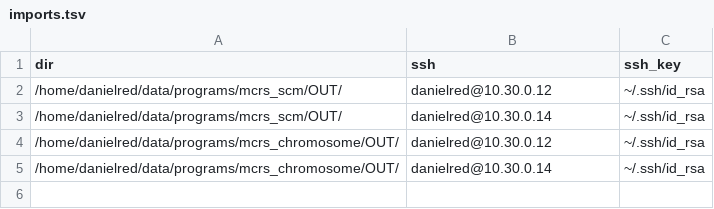
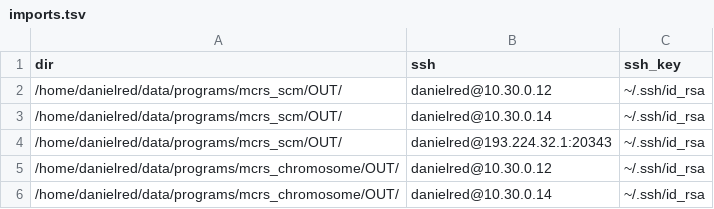
Before and after one commit to danithered/report_updater, a TSV file: imports.tsv, drawn as a sheet.

Commit message:
fixed selection issue
	modified:   imports.tsv
	modified:   server.R

```diff
--- a/imports.tsv
+++ b/imports.tsv
@@ -3,2 +3,3 @@ dir	ssh	ssh_key
 /home/danielred/data/programs/mcrs_scm/OUT/	danielred@10.30.0.14	~/.ssh/id_rsa
+/home/danielred/data/programs/mcrs_scm/OUT/	danielred@193.224.32.1:20343	~/.ssh/id_rsa
 /home/danielred/data/programs/mcrs_chromosome/OUT/	danielred@10.30.0.12	~/.ssh/id_rsa
```
Also changed, not shown: 1 other file.
